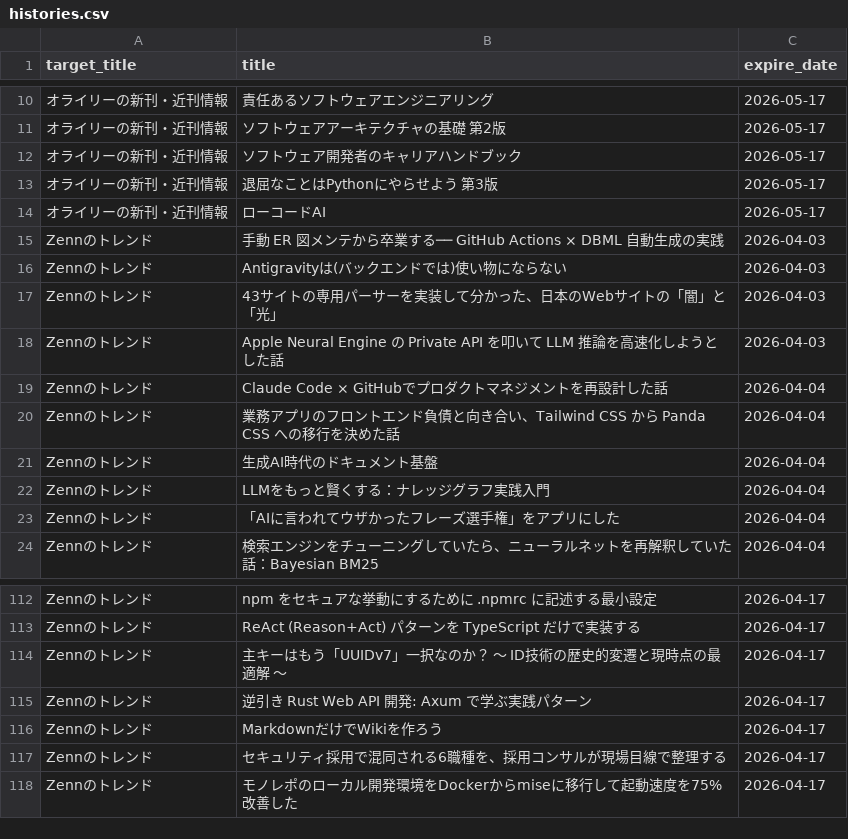
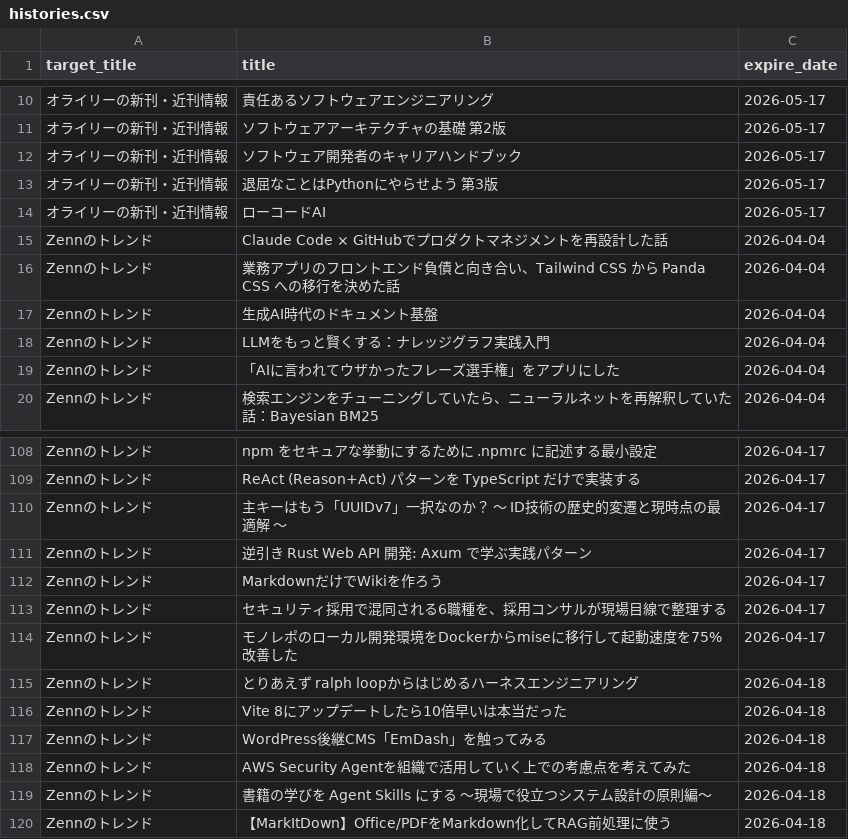
Before and after one commit to grazie-a-k-a-keita/rss-reader, a CSV file: src/data/histories.csv, drawn as a sheet; only a part is shown, gaps mark what is left out; removed rows and columns are numbered as before the commit, all else as after; the diff names each change by its address in the sheet, - before the commit and + after, or states it on an @@ line.

```diff
--- a/src/data/histories.csv
+++ b/src/data/histories.csv
-row 15: Zennのトレンド | 手動 ER 図メンテから卒業する── GitHub Actions × DBML 自動生成の実践 | 2026-04-03
-row 16: Zennのトレンド | Antigravityは(バックエンドでは)使い物にならない | 2026-04-03
-row 17: Zennのトレンド | 43サイトの専用パーサーを実装して分かった、日本のWebサイトの「闇」と「光」 | 2026-04-03
-row 18: Zennのトレンド | Apple Neural Engine の Private API を叩いて LLM 推論を高速化しようとした話 | 2026-04-03
+row 115: Zennのトレンド | とりあえず ralph loopからはじめるハーネスエンジニアリング | 2026-04-18
+row 116: Zennのトレンド | Vite 8にアップデートしたら10倍早いは本当だった | 2026-04-18
+row 117: Zennのトレンド | WordPress後継CMS「EmDash」を触ってみる | 2026-04-18
+row 118: Zennのトレンド | AWS Security Agentを組織で活用していく上での考慮点を考えてみた | 2026-04-18
+row 119: Zennのトレンド | 書籍の学びを Agent Skills にする ～現場で役立つシステム設計の原則編～ | 2026-04-18
+row 120: Zennのトレンド | 【MarkItDown】Office/PDFをMarkdown化してRAG前処理に使う | 2026-04-18
```
